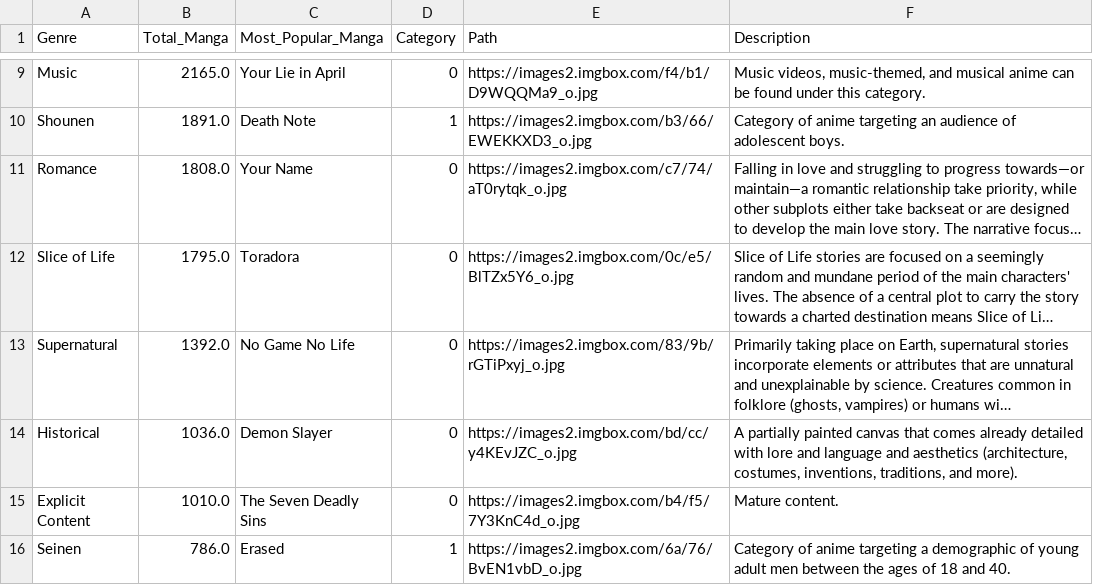
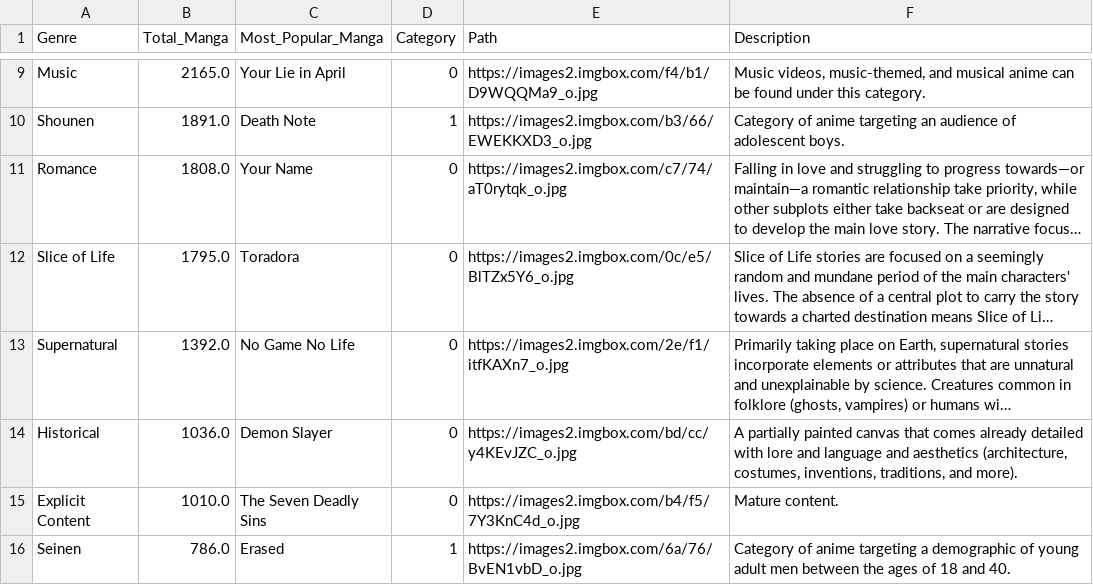
Before and after one commit to ilmanovski/Data-Visualisation, a CSV file: Genre_Manga_3.csv, drawn as a sheet; only a part is shown, gaps mark what is left out; long unchanged cells end in …; the diff names each change by its address in the sheet, - before the commit and + after, or states it on an @@ line.

Commit message:
Update Genre_Manga_3.csv

```diff
--- a/Genre_Manga_3.csv
+++ b/Genre_Manga_3.csv
-E13 (Path): https://images2.imgbox.com/83/9b/rGTiPxyj_o.jpg
+E13 (Path): https://images2.imgbox.com/2e/f1/itfKAXn7_o.jpg
```
